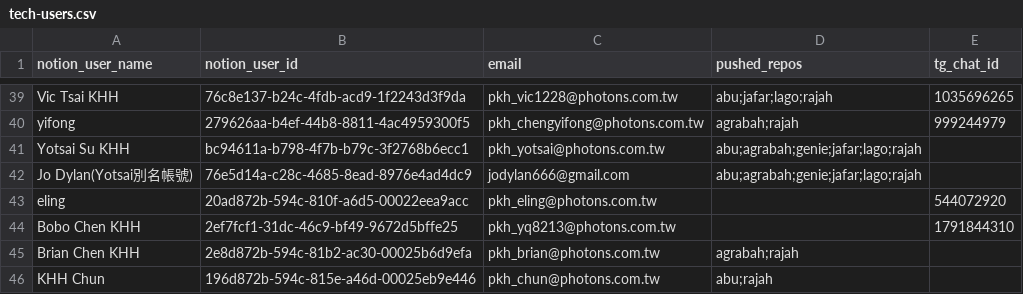
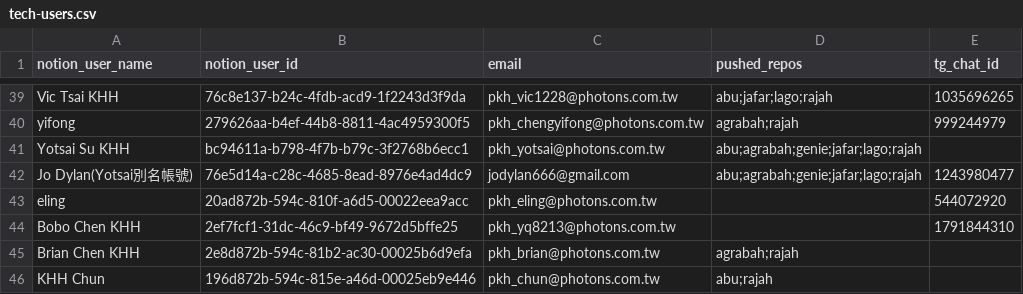
Before and after one commit to samjp6jp69898/aladdin_ai, a CSV file: commands/create-mr/references/tech-users.csv, drawn as a sheet; only a part is shown, gaps mark what is left out; the diff covers the shown part only.

Commit message:
chore(tech-users): 回填 11 列既有 tg_chat_id（F-3）
tg-chatid-sync 已配對但尚未寫回 CSV 的 11 列 chat_id 補齊，
使 pipeline 通知不再對這些技術人員 TG_SKIP_NO_CHATID。
僅動第 5 欄（tg_chat_id），其餘欄位與列序不變。
備份：~/.claude/backups/20260902/

```diff
--- a/commands/create-mr/references/tech-users.csv
+++ b/commands/create-mr/references/tech-users.csv
@@ -41,3 +41,3 @@ yifong,279626aa-b4ef-44b8-8811-4ac4959300f5,pkh_chengyifong@photons.com.tw,agrab
 Yotsai Su KHH,bc94611a-b798-4f7b-b79c-3f2768b6ecc1,pkh_yotsai@photons.com.tw,abu;agrabah;genie;jafar;lago;rajah,
-Jo Dylan(Yotsai別名帳號),76e5d14a-c28c-4685-8ead-8976e4ad4dc9,jodylan666@gmail.com,abu;agrabah;genie;jafar;lago;rajah,
+Jo Dylan(Yotsai別名帳號),76e5d14a-c28c-4685-8ead-8976e4ad4dc9,jodylan666@gmail.com,abu;agrabah;genie;jafar;lago;rajah,1243980477
 eling,20ad872b-594c-810f-a6d5-00022eea9acc,pkh_eling@photons.com.tw,,544072920
```
Also changed, not shown: 10 edited cells elsewhere in this file.
